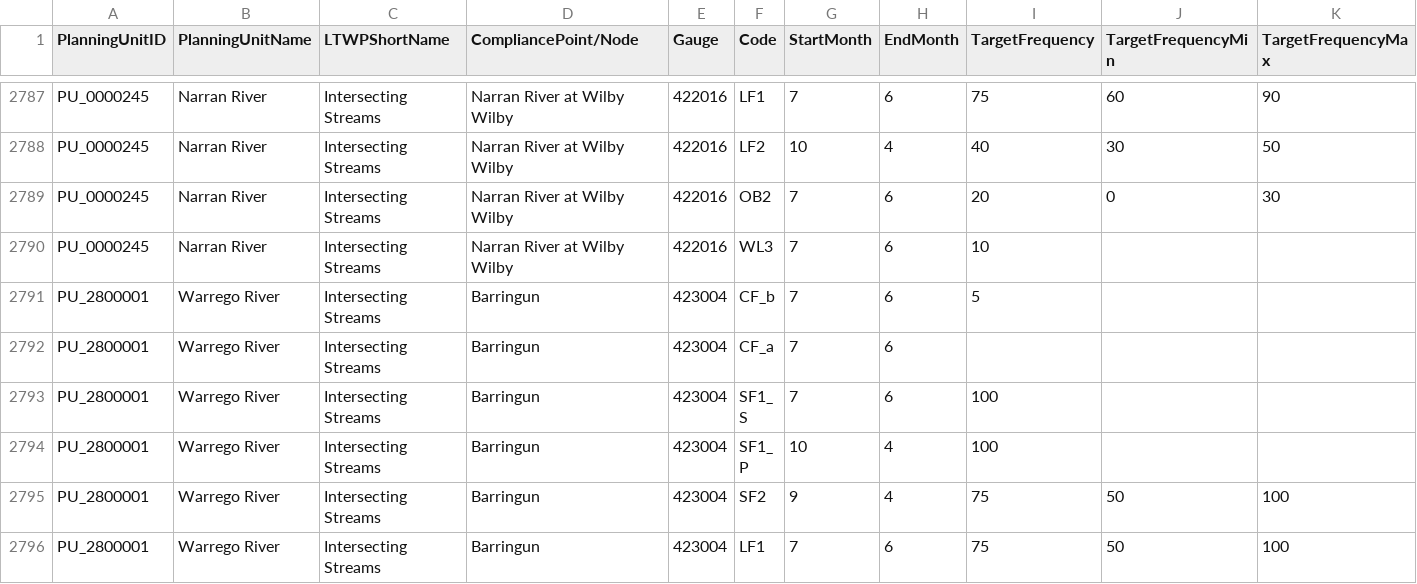
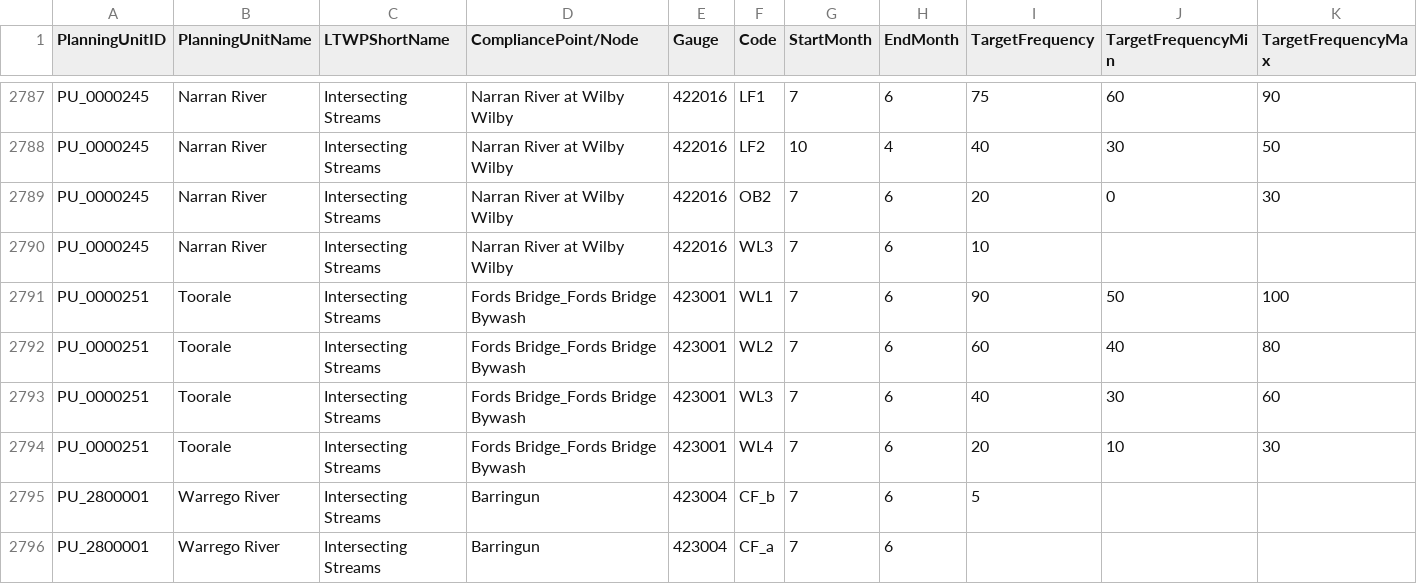
Before and after one commit to MDBAuth/EWR_tool, a CSV file: py_ewr/parameter_metadata/parameter_sheet.csv, drawn as a sheet; only a part is shown, gaps mark what is left out; the shorter side is filled out with more unchanged rows; rows hold the shown columns only; the diff names each change by its address in the sheet, - before the commit and + after, or states it on an @@ line.

Commit message:
added back intersecting streams WL1 removed by accident

```diff
--- a/py_ewr/parameter_metadata/parameter_sheet.csv
+++ b/py_ewr/parameter_metadata/parameter_sheet.csv
+row 2791: PU_0000251 | Toorale | Intersecting Streams | Fords Bridge_Fords Bridge Bywash | 423001 | WL1 | 7 | 6 | 90 | 50 | 100
+row 2792: PU_0000251 | Toorale | Intersecting Streams | Fords Bridge_Fords Bridge Bywash | 423001 | WL2 | 7 | 6 | 60 | 40 | 80
+row 2793: PU_0000251 | Toorale | Intersecting Streams | Fords Bridge_Fords Bridge Bywash | 423001 | WL3 | 7 | 6 | 40 | 30 | 60
+row 2794: PU_0000251 | Toorale | Intersecting Streams | Fords Bridge_Fords Bridge Bywash | 423001 | WL4 | 7 | 6 | 20 | 10 | 30
```
